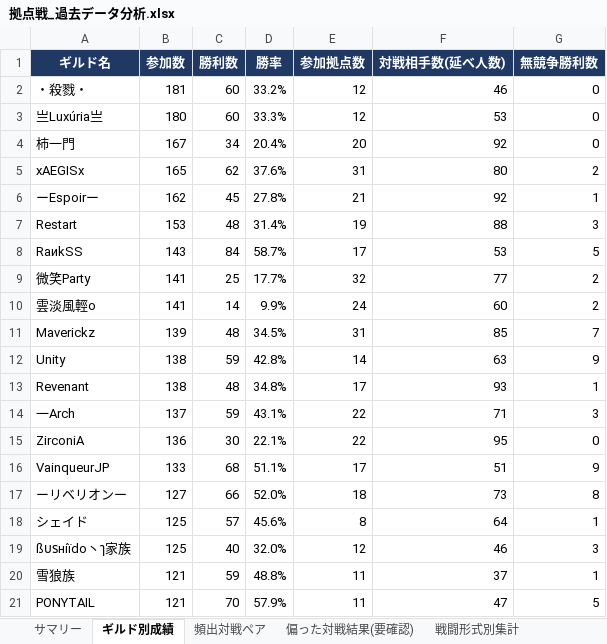
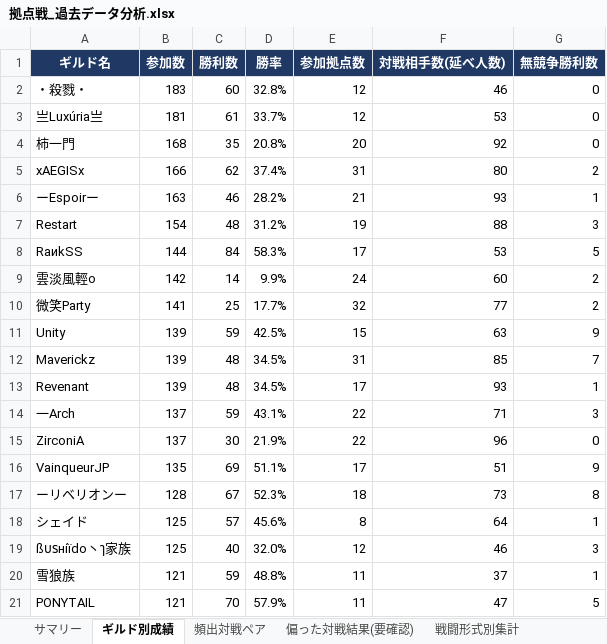
Before and after one commit to Lily-0619/bdm-node-war-tracker, an Excel workbook: report/output/拠点戦_過去データ分析.xlsx, sheet ギルド別成績, drawn as a sheet; only a part is shown; values as stored, in another font and other column widths than the file's, no borders; removed rows and columns are numbered as before the commit, all else as after; the diff covers the shown part only; the diff names each change by its address in the sheet, - before the commit and + after, or states it on an @@ line.

```diff
--- a/report/output/拠点戦_過去データ分析.xlsx (sheet ギルド別成績)
+++ b/report/output/拠点戦_過去データ分析.xlsx (sheet ギルド別成績)
-B2 (参加数): 181
+B2 (参加数): 183
-D2 (勝率): 33.2%
+D2 (勝率): 32.8%
-B3 (参加数): 180
+B3 (参加数): 181
-C3 (勝利数): 60
+C3 (勝利数): 61
-D3 (勝率): 33.3%
+D3 (勝率): 33.7%
-B4 (参加数): 167
+B4 (参加数): 168
-C4 (勝利数): 34
+C4 (勝利数): 35
-D4 (勝率): 20.4%
+D4 (勝率): 20.8%
-B5 (参加数): 165
+B5 (参加数): 166
-D5 (勝率): 37.6%
+D5 (勝率): 37.4%
-B6 (参加数): 162
+B6 (参加数): 163
-C6 (勝利数): 45
+C6 (勝利数): 46
-D6 (勝率): 27.8%
+D6 (勝率): 28.2%
-F6 (対戦相手数(延べ人数)): 92
+F6 (対戦相手数(延べ人数)): 93
-B7 (参加数): 153
+B7 (参加数): 154
-D7 (勝率): 31.4%
+D7 (勝率): 31.2%
-B8 (参加数): 143
+B8 (参加数): 144
-D8 (勝率): 58.7%
+D8 (勝率): 58.3%
+row 9: 雲淡風輕o | 142 | 14 | 9.9% | 24 | 60 | 2
-row 10: 雲淡風輕o | 141 | 14 | 9.9% | 24 | 60 | 2
+row 11: Unity | 139 | 59 | 42.5% | 15 | 63 | 9
-row 12: Unity | 138 | 59 | 42.8% | 14 | 63 | 9
-B13 (参加数): 138
+B13 (参加数): 139
-D13 (勝率): 34.8%
+D13 (勝率): 34.5%
-B15 (参加数): 136
+B15 (参加数): 137
-D15 (勝率): 22.1%
+D15 (勝率): 21.9%
-F15 (対戦相手数(延べ人数)): 95
+F15 (対戦相手数(延べ人数)): 96
-B16 (参加数): 133
+B16 (参加数): 135
-C16 (勝利数): 68
+C16 (勝利数): 69
-B17 (参加数): 127
+B17 (参加数): 128
-C17 (勝利数): 66
+C17 (勝利数): 67
-D17 (勝率): 52.0%
+D17 (勝率): 52.3%
```
Also changed, not shown: 4 added rows, 4 removed rows and 32 edited cells elsewhere in this sheet, sheet 月別参加数, sheet 頻出対戦ペア, sheet 偏った対戦結果(要確認), sheet 拠点別入札状況, sheet N人巴_頻出組み合わせ, sheet 新規参入_離脱, 2 more sheets, 10 other files.
